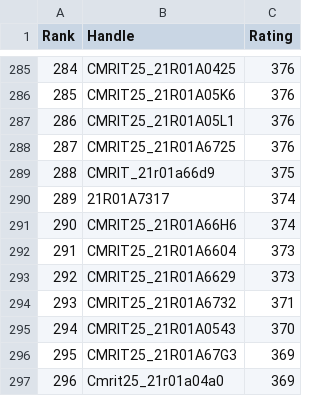
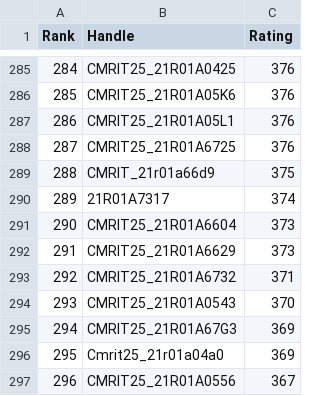
Before and after one commit to gabyah92/CodeforcesRankingGUI, a CSV file: Leaderboards/CurrentCodeforcesRatings.csv, drawn as a sheet; only a part is shown, gaps mark what is left out; the shorter side is filled out with more unchanged rows; removed rows and columns are numbered as before the commit, all else as after; the diff names each change by its address in the sheet, - before the commit and + after, or states it on an @@ line.

```diff
--- a/Leaderboards/CurrentCodeforcesRatings.csv
+++ b/Leaderboards/CurrentCodeforcesRatings.csv
-row 291: 290 | CMRIT25_21R01A66H6 | 374
@@ column A (Rank) renumbered from row 291 down @@
```
